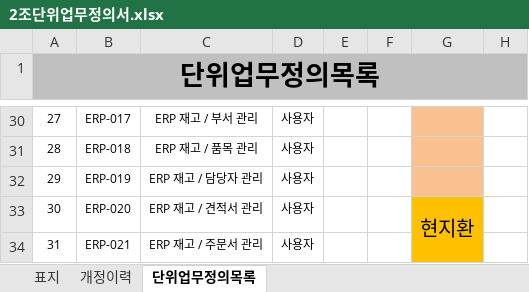
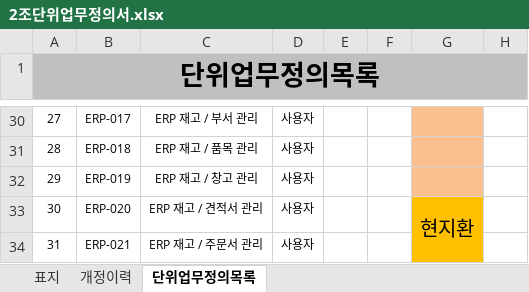
Before and after one commit to dw-final-project/dwFinal, an Excel workbook: 프로젝트 관련 자료/2조단위업무정의서.xlsx, sheet 단위업무정의목록, drawn as a sheet; only a part is shown, gaps mark what is left out; values as stored, in another font and other column widths than the file's, no borders; charts and pictures not drawn; the diff names each change by its address in the sheet, - before the commit and + after, or states it on an @@ line.

```diff
--- a/프로젝트 관련 자료/2조단위업무정의서.xlsx (sheet 단위업무정의목록)
+++ b/프로젝트 관련 자료/2조단위업무정의서.xlsx (sheet 단위업무정의목록)
-C32: ERP 재고 / 담당자 관리
+C32: ERP 재고 / 창고 관리
```
Also changed, not shown: charts or pictures, 15 other files.
